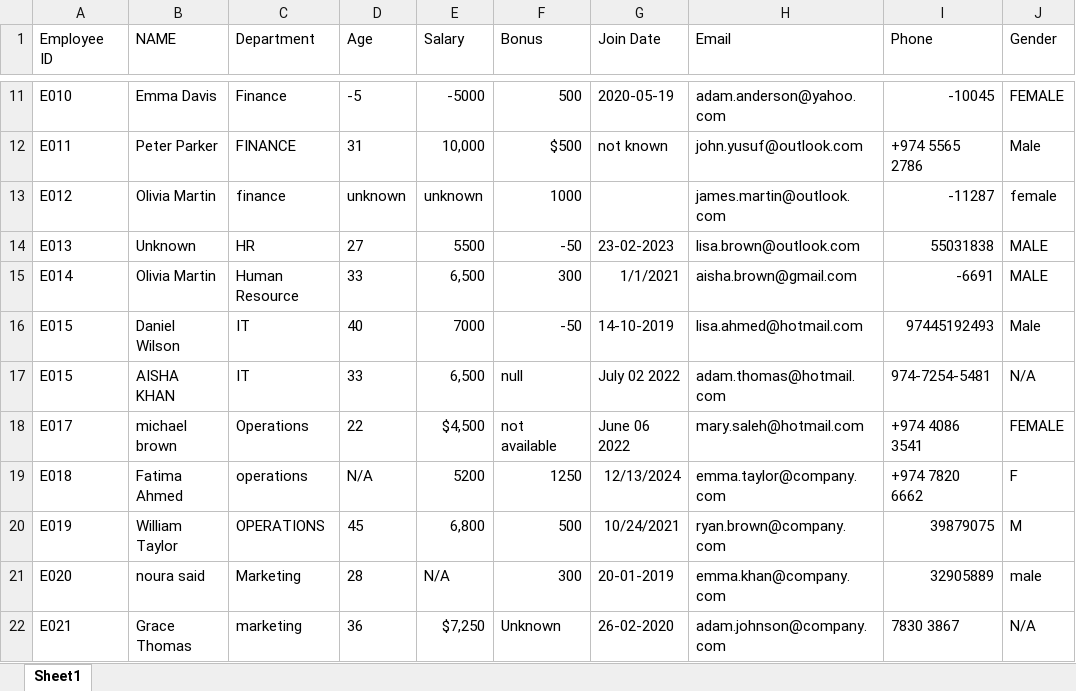
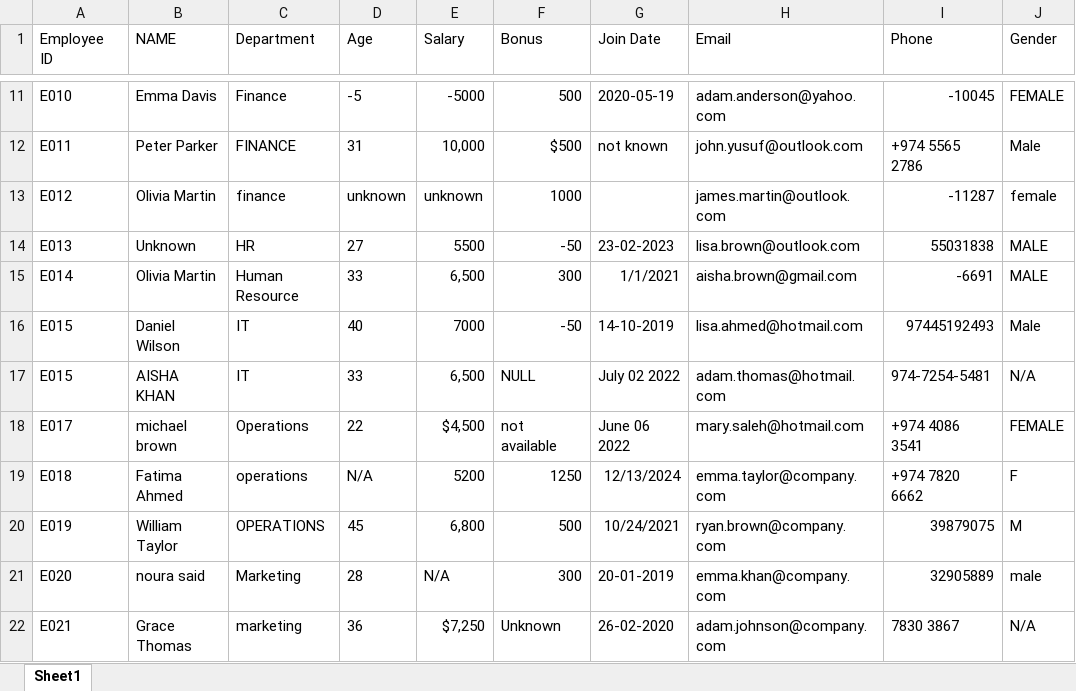
Before and after one commit to Shaharethgit/pandas-data-cleaning, an Excel workbook: data/raw_data.xlsx, sheet Sheet1, drawn as a sheet; only a part is shown, gaps mark what is left out; values as stored, in another font and other column widths than the file's, no borders; the diff names each change by its address in the sheet, - before the commit and + after, or states it on an @@ line.

```diff
--- a/data/raw_data.xlsx (sheet Sheet1)
+++ b/data/raw_data.xlsx (sheet Sheet1)
-F17 (Bonus): null
+F17 (Bonus): NULL
```
Also changed, not shown: 2 other files.
